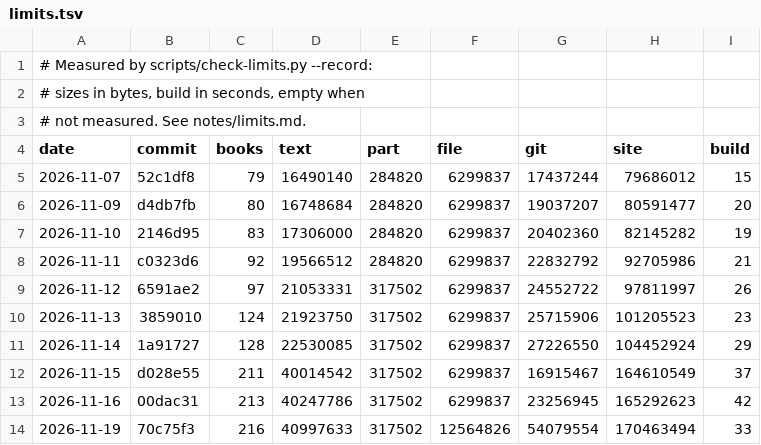
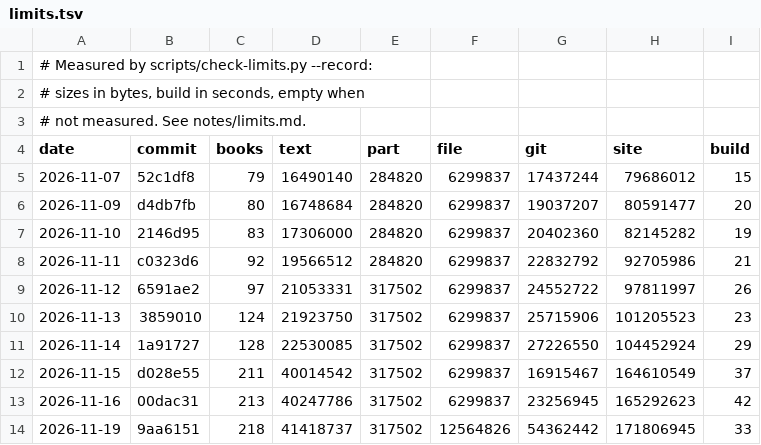
Before and after one commit to serjhnn/nx-gir, a TSV file: notes/limits.tsv, drawn as a sheet.

```diff
--- a/notes/limits.tsv
+++ b/notes/limits.tsv
@@ -13,2 +13,2 @@ date	commit	books	text	part	file	git	site	build
 2026-11-16	00dac31	213	40247786	317502	6299837	23256945	165292623	42
-2026-11-19	70c75f3	216	40997633	317502	12564826	54079554	170463494	33
+2026-11-19	9aa6151	218	41418737	317502	12564826	54362442	171806945	33
```
Also changed, not shown: books/LIBRARY.tsv, timeline.tsv, 3 other files.
